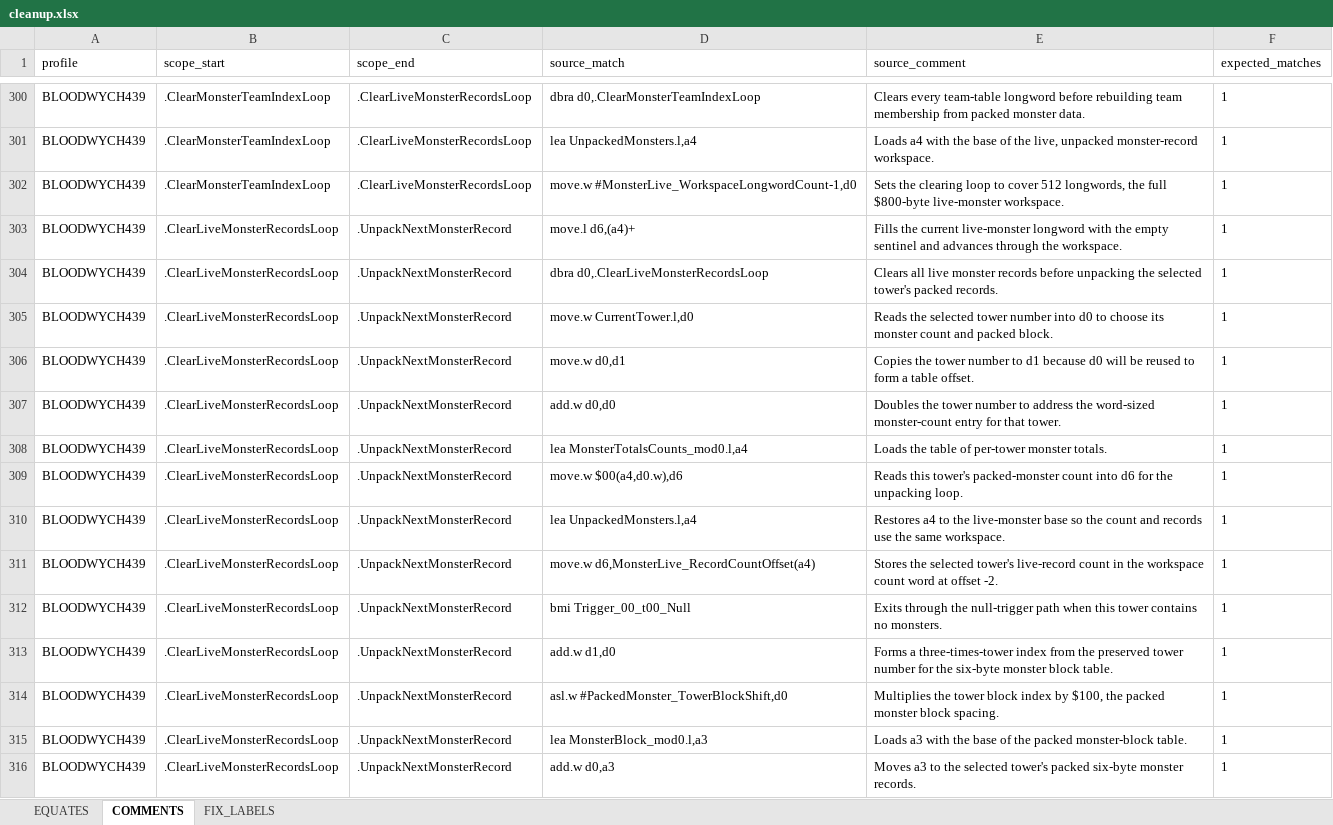
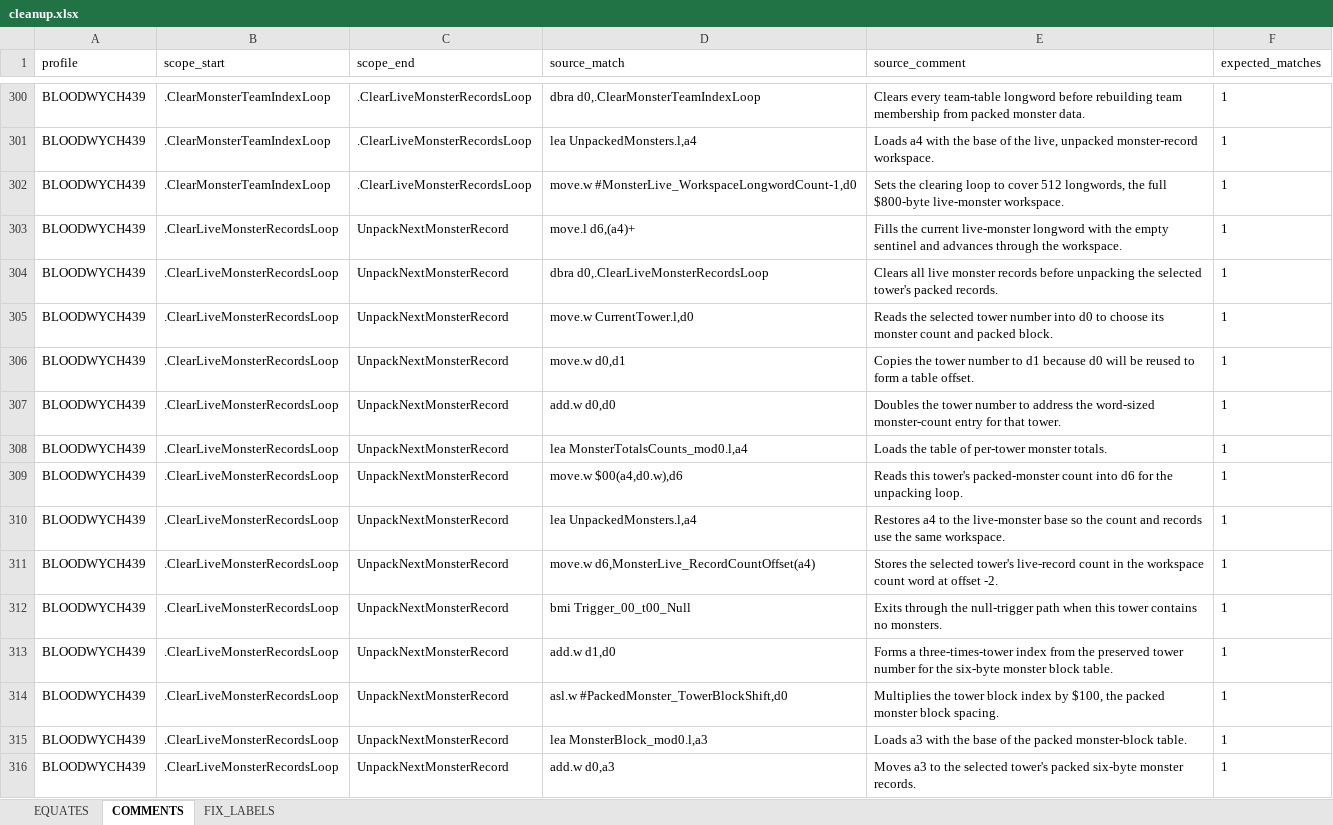
Before and after one commit to HoraceAndTheSpider/Bloodwych-68k, an Excel workbook: cleanup.xlsx, sheet COMMENTS, drawn as a sheet; only a part is shown, gaps mark what is left out; values as stored, in another font and other column widths than the file's, no borders; the diff covers the shown part only; the diff names each change by its address in the sheet, - before the commit and + after, or states it on an @@ line.

```diff
--- a/cleanup.xlsx (sheet COMMENTS)
+++ b/cleanup.xlsx (sheet COMMENTS)
-C303:C316 (scope_end): .UnpackNextMonsterRecord
+C303:C316 (scope_end): UnpackNextMonsterRecord
```
Also changed, not shown: 28 added rows and 40 edited cells elsewhere in this sheet, sheet EQUATES, segments.xlsx, 7 other files.
